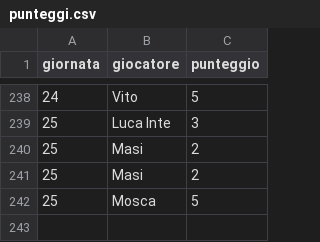
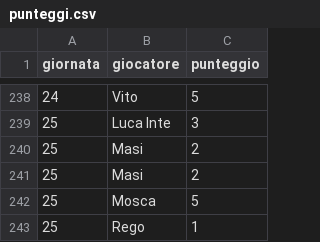
Before and after one commit to Mosca99/toto_pala, a CSV file: punteggi.csv, drawn as a sheet; only a part is shown, gaps mark what is left out; the diff names each change by its address in the sheet, - before the commit and + after, or states it on an @@ line.

Commit message:
Aggiornamento punteggi da Streamlit

```diff
--- a/punteggi.csv
+++ b/punteggi.csv
+row 243: 25 | Rego | 1
```
